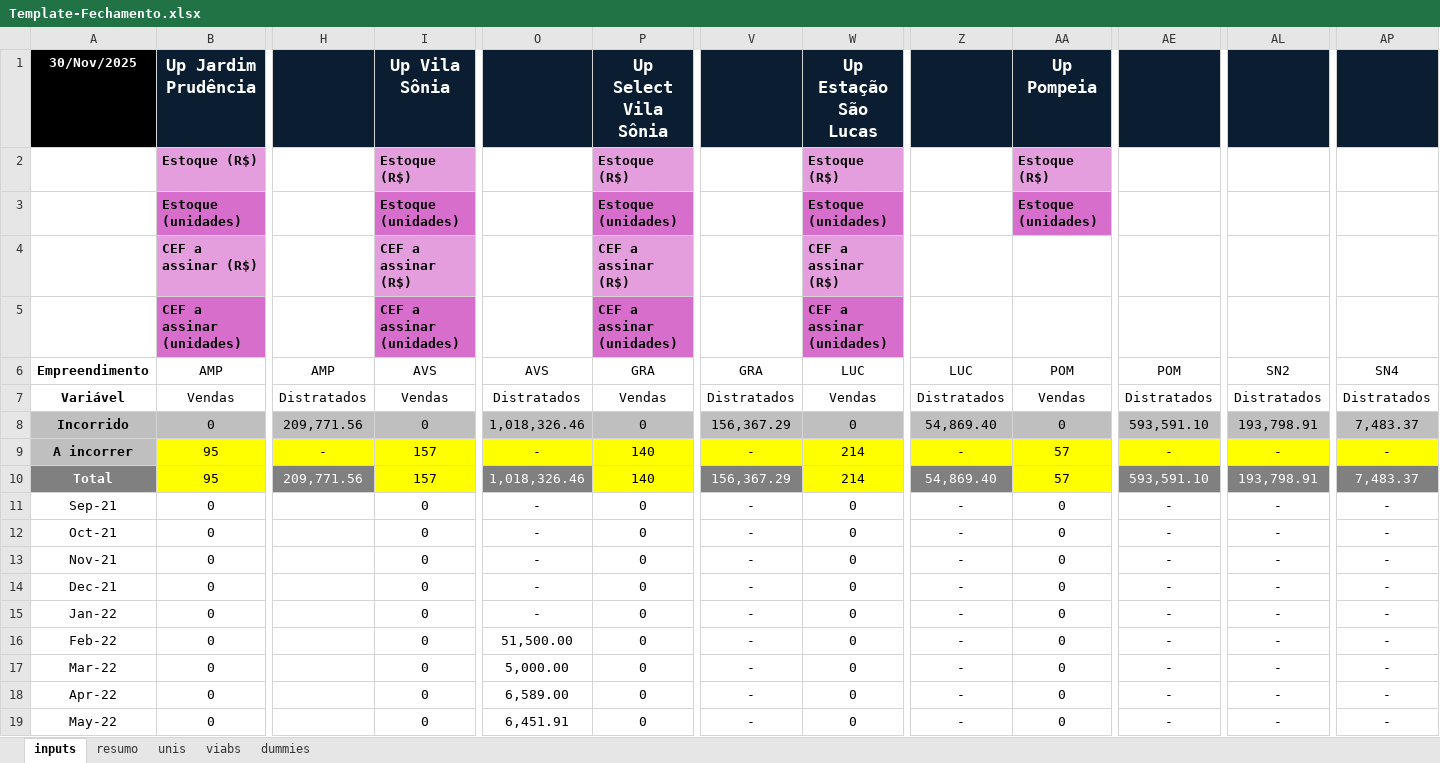
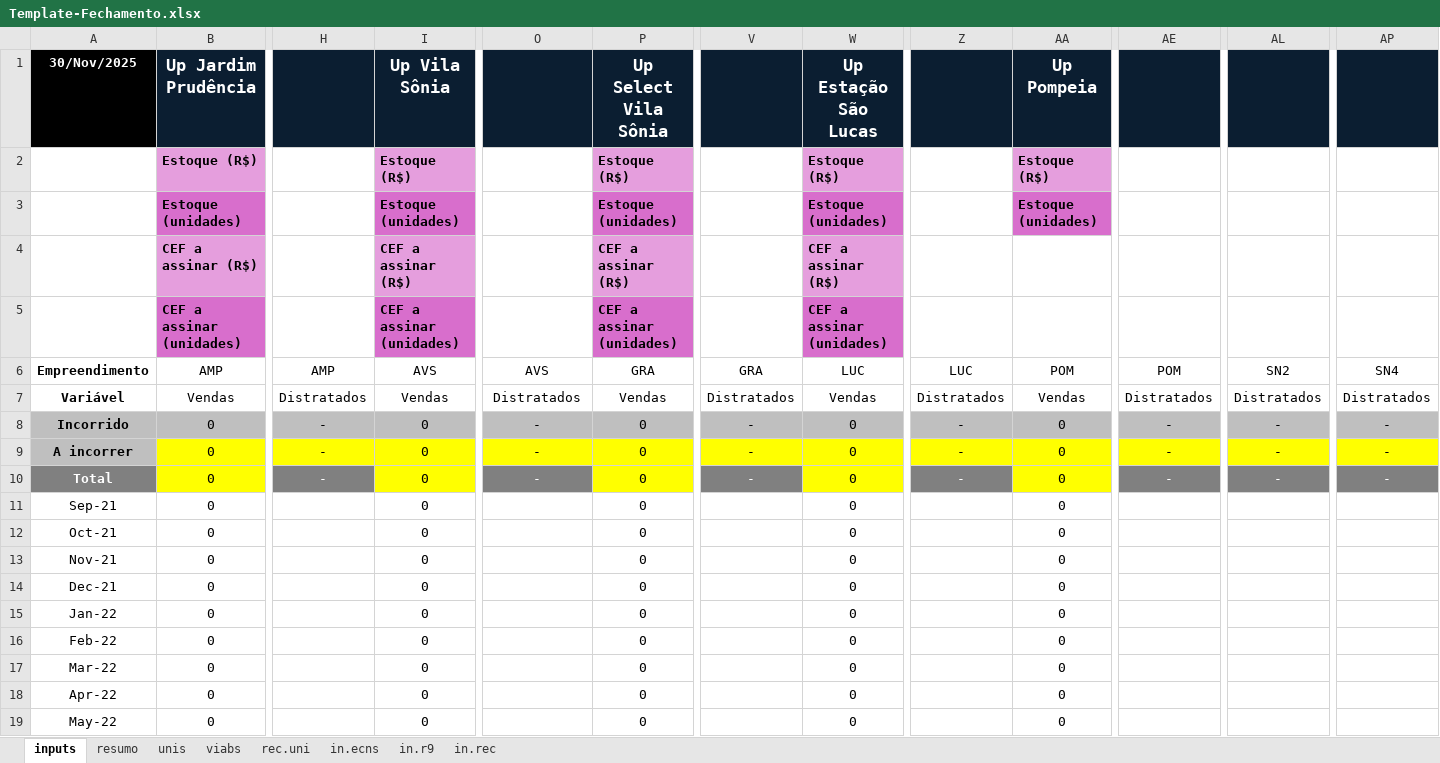
Before and after one commit to vitortaira/amplaGitHub, an Excel workbook: templates/Template-Fechamento.xlsx, sheet inputs, drawn as a sheet; only a part is shown, gaps mark what is left out; values as stored, in another font and other column widths than the file's, no borders; conditional formats not drawn; the diff covers the shown part only; the diff names each change by its address in the sheet, - before the commit and + after, or states it on an @@ line.

```diff
--- a/templates/Template-Fechamento.xlsx (sheet inputs)
+++ b/templates/Template-Fechamento.xlsx (sheet inputs)
-sheet tab: dummies
+sheet tab: rec.uni
+sheet tab: in.ecns
+sheet tab: in.r9
+sheet tab: in.rec
-H8: 209,771.56
+H8: -
-O8: 1,018,326.46
+O8: -
-V8: 156,367.29
+V8: -
-Z8: 54,869.40
+Z8: -
-AE8: 593,591.10
+AE8: -
-AL8: 193,798.91
+AL8: -
-AP8: 7,483.37
+AP8: -
-B9:B10: 95
+B9:B10: 0
-I9:I10: 157
+I9:I10: 0
-P9:P10: 140
+P9:P10: 0
-W9:W10: 214
+W9:W10: 0
-AA9:AA10: 57
+AA9:AA10: 0
-H10: 209,771.56
+H10: -
-O10: 1,018,326.46
+O10: -
-V10: 156,367.29
+V10: -
-Z10: 54,869.40
+Z10: -
-AE10: 593,591.10
+AE10: -
-AL10: 193,798.91
+AL10: -
-AP10: 7,483.37
+AP10: -
-O11:O15: -
+O11:O15: (empty)
-V11:V19: -
+V11:V19: (empty)
-Z11:Z19: -
+Z11:Z19: (empty)
-AE11:AE19: -
+AE11:AE19: (empty)
-AL11:AL19: -
+AL11:AL19: (empty)
-AP11:AP19: -
+AP11:AP19: (empty)
-O16: 51,500.00
+O16: (empty)
-O17: 5,000.00
+O17: (empty)
-O18: 6,589.00
+O18: (empty)
-O19: 6,451.91
+O19: (empty)
```
Also changed, not shown: 287 edited cells elsewhere in this sheet, sheet unis, sheet resumo, formulas that keep their value, charts or pictures, 1 other file.
